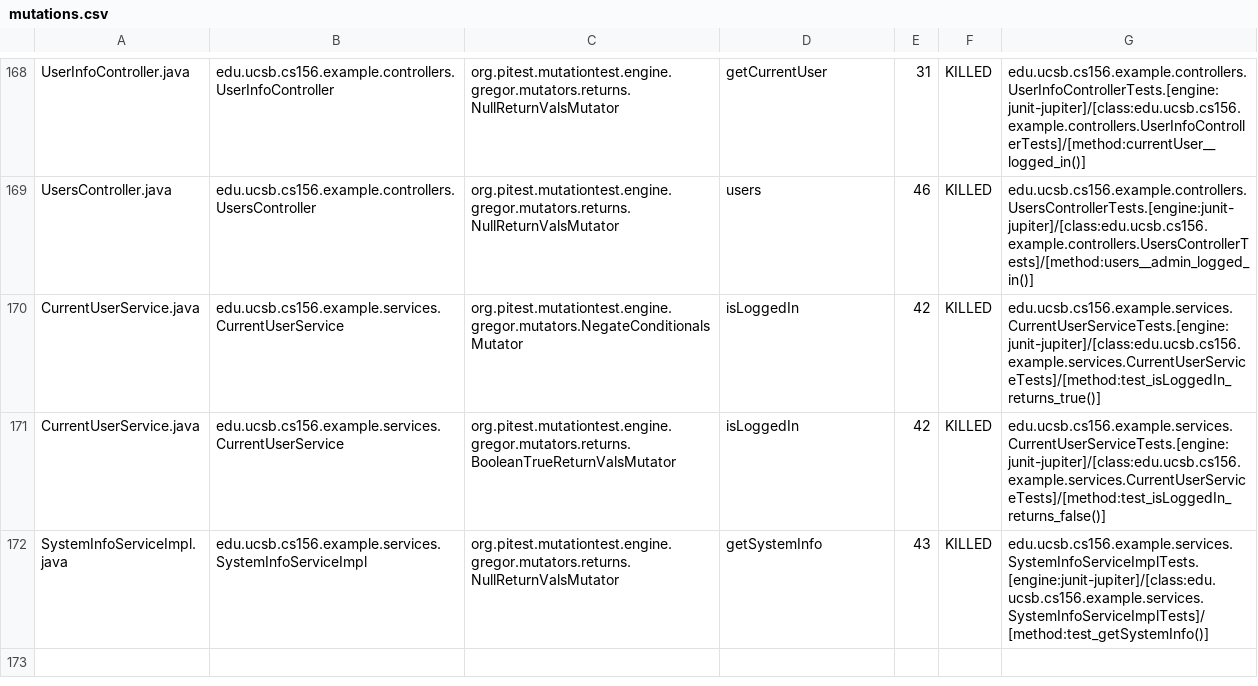
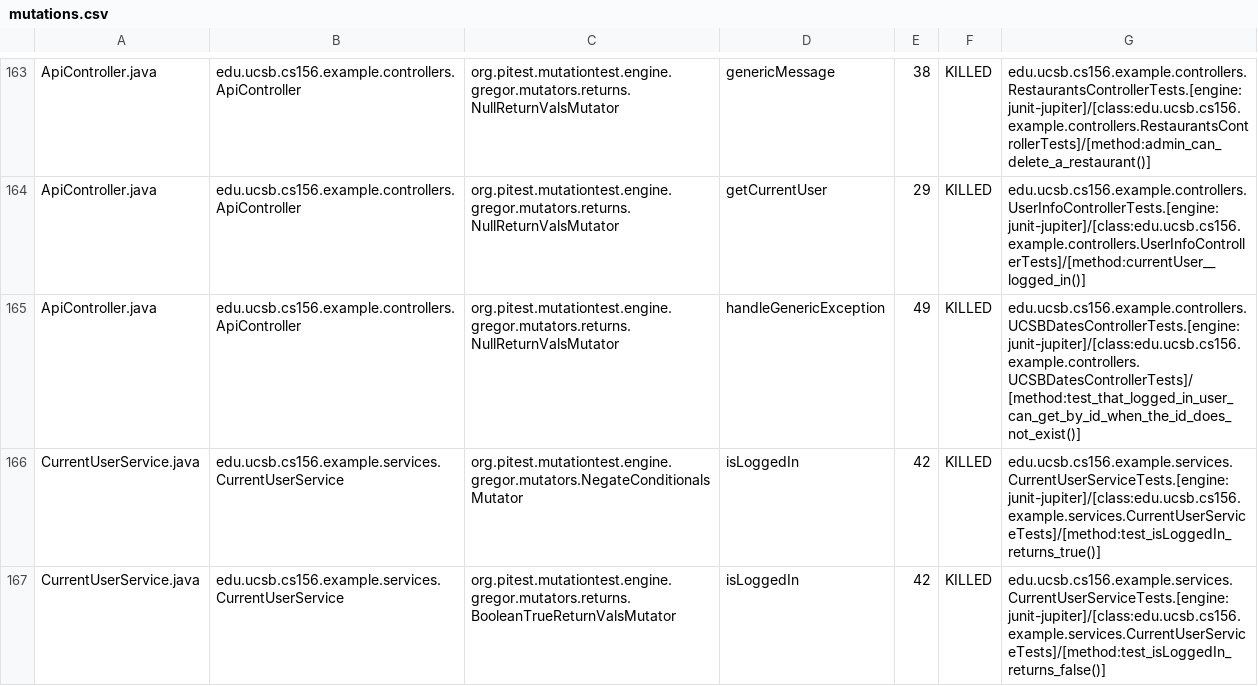
Before and after one commit to ucsb-cs156-f24/team02-f24-07, a CSV file: prs/121/pitest/mutations.csv, drawn as a sheet; only a part is shown, gaps mark what is left out; the shorter side is filled out with more unchanged rows; addresses are those after the commit; the diff covers the shown part only; the diff names each change by its address in the sheet, - before the commit and + after, or states it on an @@ line.

Commit message:
Deploying to gh-pages from @ ucsb-cs156-f24/team02-f24-07@a96066d035439e0529681bad9f1e67f0d1e9bab8 🚀

```diff
--- a/prs/121/pitest/mutations.csv
+++ b/prs/121/pitest/mutations.csv
-A163: UserInfoController.java
+A163: ApiController.java
-B163: edu.ucsb.cs156.example.controllers.UserInfoController
+B163: edu.ucsb.cs156.example.controllers.ApiController
-D163: getCurrentUser
+D163: genericMessage
-E163: 31
+E163: 38
-G163: edu.ucsb.cs156.example.controllers.UserInfoControllerTests.[engine:junit-jupiter]/[class:edu.ucsb.cs156.example.controllers.UserInfoControllerTests]/[method:currentUser__logged_in()]
+G163: edu.ucsb.cs156.example.controllers.RestaurantsControllerTests.[engine:junit-jupiter]/[class:edu.ucsb.cs156.example.controllers.RestaurantsControllerTests]/[method:admin_can_delete_a_restaurant()]
@@ row 2 moved to row 164: ApiController.java @@
-A165: UsersController.java
+A165: ApiController.java
-B165: edu.ucsb.cs156.example.controllers.UsersController
+B165: edu.ucsb.cs156.example.controllers.ApiController
-D165: users
+D165: handleGenericException
-E165: 46
+E165: 49
-G165: edu.ucsb.cs156.example.controllers.UsersControllerTests.[engine:junit-jupiter]/[class:edu.ucsb.cs156.example.controllers.UsersControllerTests]/[method:users__admin_logged_in()]
+G165: edu.ucsb.cs156.example.controllers.UCSBDatesControllerTests.[engine:junit-jupiter]/[class:edu.ucsb.cs156.example.controllers.UCSBDatesControllerTests]/[method:test_that_logged_in_user_can_get_by_id_when_the_id_does_not_exist()]
```
Also changed, not shown: 2 added rows, 2 removed rows, 106 moved rows and 5 edited cells elsewhere in this file, 17 other files.
